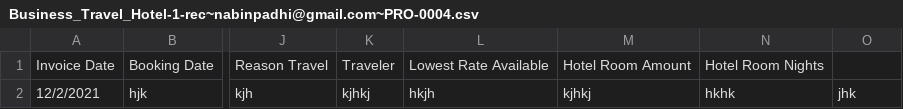
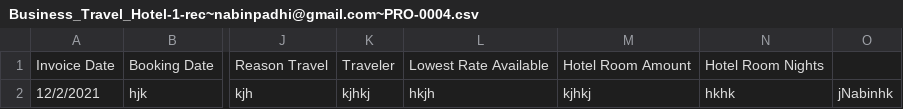
Before and after one commit to nabinpadhi/In2InGlobalCode, a CSV file: In2InGlobalWeb/admin/uploadedFiles/Business_Travel_Hotel-1-rec~nabinpadhi@gmail.com~PRO-0004.csv, drawn as a sheet; only a part is shown, gaps mark what is left out; the diff names each change by its address in the sheet, - before the commit and + after, or states it on an @@ line.

Commit message:
UploadedFiles checked In

```diff
--- a/In2InGlobalWeb/admin/uploadedFiles/Business_Travel_Hotel-1-rec~nabinpadhi@gmail.com~PRO-0004.csv
+++ b/In2InGlobalWeb/admin/uploadedFiles/Business_Travel_Hotel-1-rec~nabinpadhi@gmail.com~PRO-0004.csv
-O2: jhk
+O2: jNabinhk
```
Also changed, not shown: In2InGlobalWeb/admin/uploadedFiles/Business_Travel_Air-1-rec~ganesh@gmail.com~PRO-0003.csv, In2InGlobalWeb/admin/uploadedFiles/Business_Travel_Hotel_1rec~ganesh@gmail.com~PRO-0004.csv, 2 other files.
